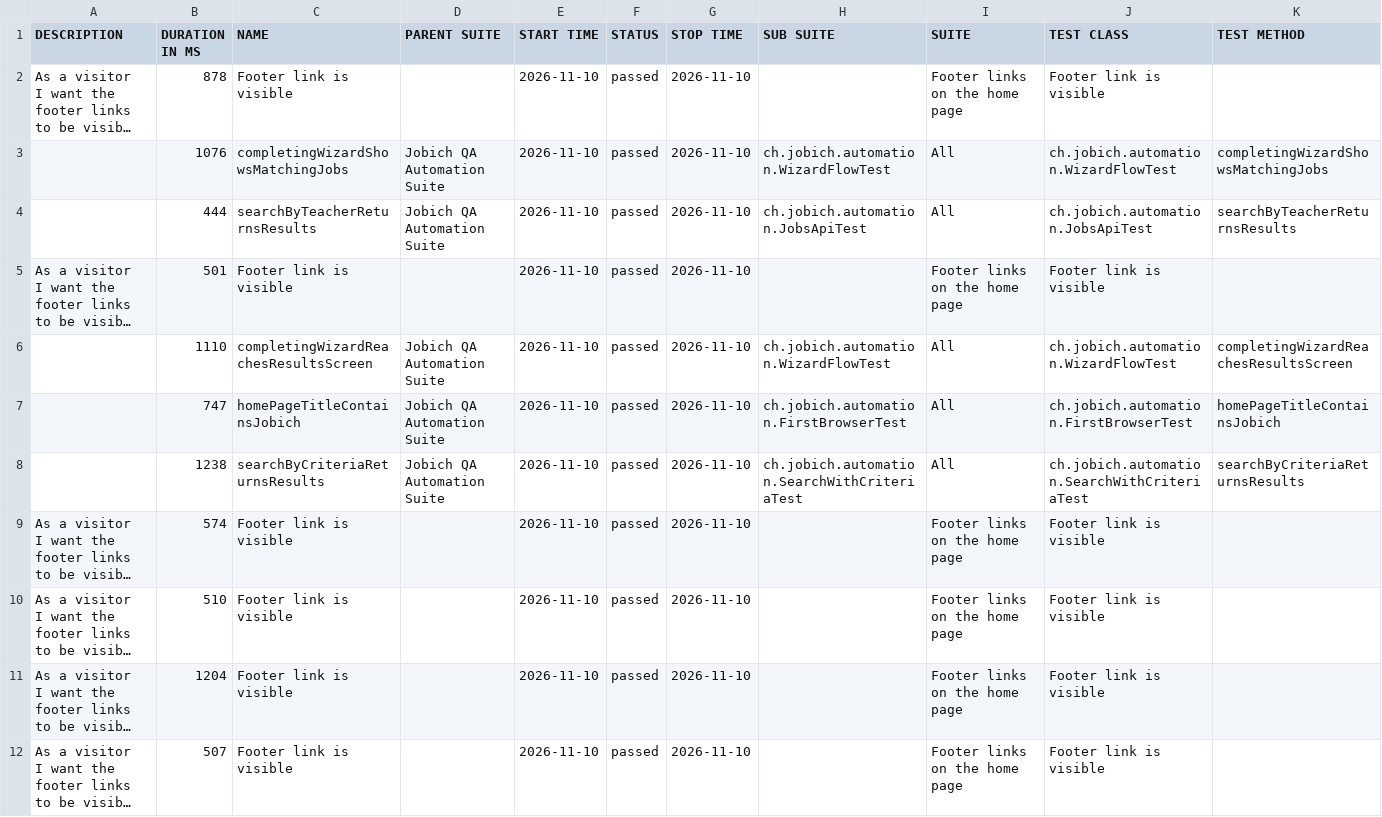
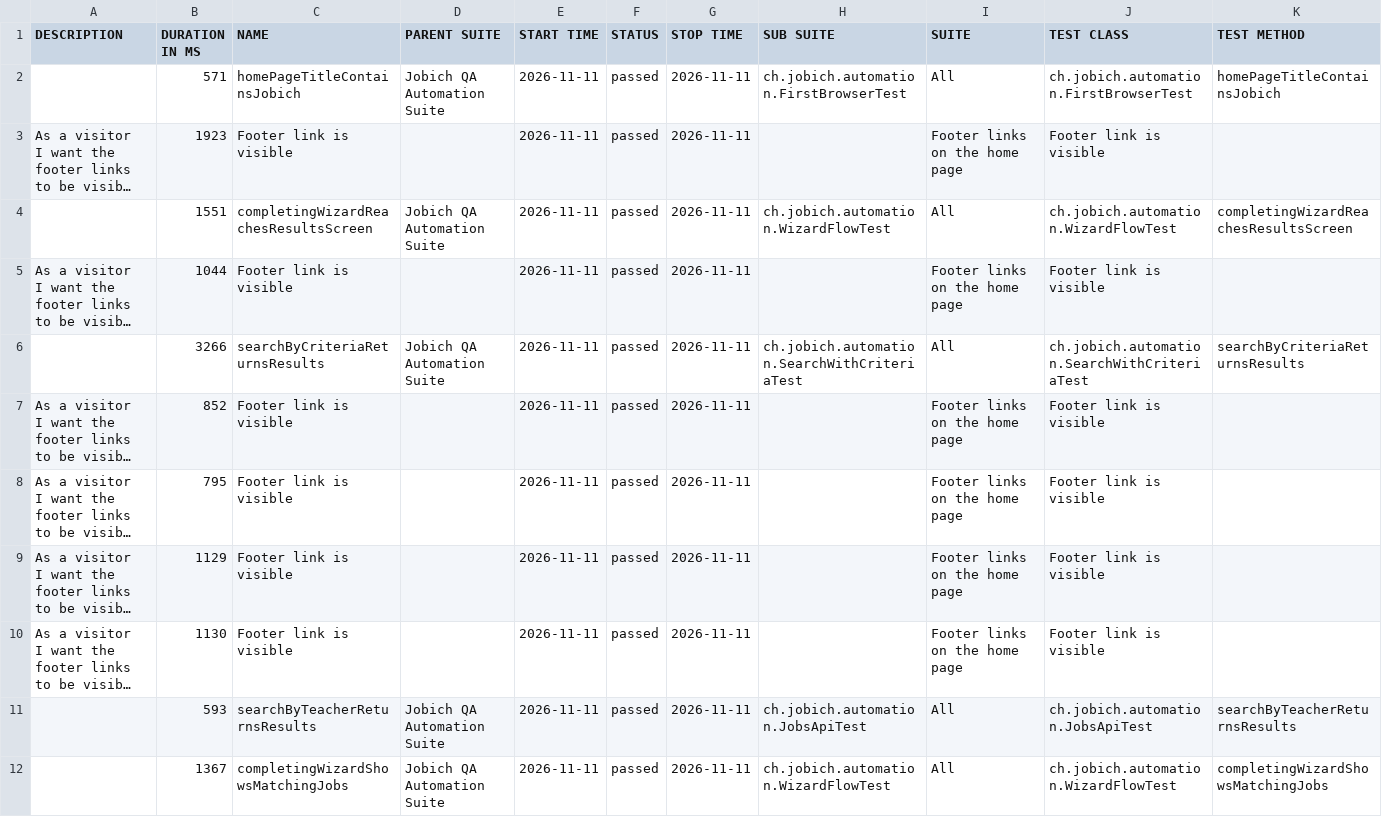
Before and after one commit to aazinchenko/jobich-automation, a CSV file: data/suites.csv, drawn as a sheet; long unchanged cells end in …; removed rows and columns are numbered as before the commit, all else as after; the diff names each change by its address in the sheet, - before the commit and + after, or states it on an @@ line.

```diff
--- a/data/suites.csv
+++ b/data/suites.csv
+row 2:  | 571 | homePageTitleContainsJobich | Jobich QA Automation Suite | 2026-11-11 | passed | 2026-11-11 | ch.jobich.automation.FirstBrowserTest | All | ch.jobich.automation.FirstBrowserTest | homePageTitleContainsJobich
-B3 (DURATION IN MS): 878
+B3 (DURATION IN MS): 1923
-E3:E4 (START TIME): 2026-11-10
+E3:E4 (START TIME): 2026-11-11
-G3:G4 (STOP TIME): 2026-11-10
+G3:G4 (STOP TIME): 2026-11-11
-B4 (DURATION IN MS): 1076
+B4 (DURATION IN MS): 1551
-C4 (NAME): completingWizardShowsMatchingJobs
+C4 (NAME): completingWizardReachesResultsScreen
-K4 (TEST METHOD): completingWizardShowsMatchingJobs
+K4 (TEST METHOD): completingWizardReachesResultsScreen
-row 4:  | 444 | searchByTeacherReturnsResults | Jobich QA Automation Suite | 2026-11-10 | passed | 2026-11-10 | ch.jobich.automation.JobsApiTest | All | ch.jobich.automation.JobsApiTest | searchByTeacherReturnsResults
-B5 (DURATION IN MS): 501
+B5 (DURATION IN MS): 1044
-E5 (START TIME): 2026-11-10
+E5 (START TIME): 2026-11-11
-G5 (STOP TIME): 2026-11-10
+G5 (STOP TIME): 2026-11-11
-row 6:  | 1110 | completingWizardReachesResultsScreen | Jobich QA Automation Suite | 2026-11-10 | passed | 2026-11-10 | ch.jobich.automation.WizardFlowTest | All | ch.jobich.automation.WizardFlowTest | completingWizardReachesResultsScreen
-row 7:  | 747 | homePageTitleContainsJobich | Jobich QA Automation Suite | 2026-11-10 | passed | 2026-11-10 | ch.jobich.automation.FirstBrowserTest | All | ch.jobich.automation.FirstBrowserTest | homePageTitleContainsJobich
-B6 (DURATION IN MS): 1238
+B6 (DURATION IN MS): 3266
-E6:E10 (START TIME): 2026-11-10
+E6:E10 (START TIME): 2026-11-11
-G6:G10 (STOP TIME): 2026-11-10
+G6:G10 (STOP TIME): 2026-11-11
-B7 (DURATION IN MS): 574
+B7 (DURATION IN MS): 852
-B8 (DURATION IN MS): 510
+B8 (DURATION IN MS): 795
-B9 (DURATION IN MS): 1204
+B9 (DURATION IN MS): 1129
-B10 (DURATION IN MS): 507
+B10 (DURATION IN MS): 1130
+row 11:  | 593 | searchByTeacherReturnsResults | Jobich QA Automation Suite | 2026-11-11 | passed | 2026-11-11 | ch.jobich.automation.JobsApiTest | All | ch.jobich.automation.JobsApiTest | searchByTeacherReturnsResults
+row 12:  | 1367 | completingWizardShowsMatchingJobs | Jobich QA Automation Suite | 2026-11-11 | passed | 2026-11-11 | ch.jobich.automation.WizardFlowTest | All | ch.jobich.automation.WizardFlowTest | completingWizardShowsMatchingJobs
```
Also changed, not shown: 43 other files.
